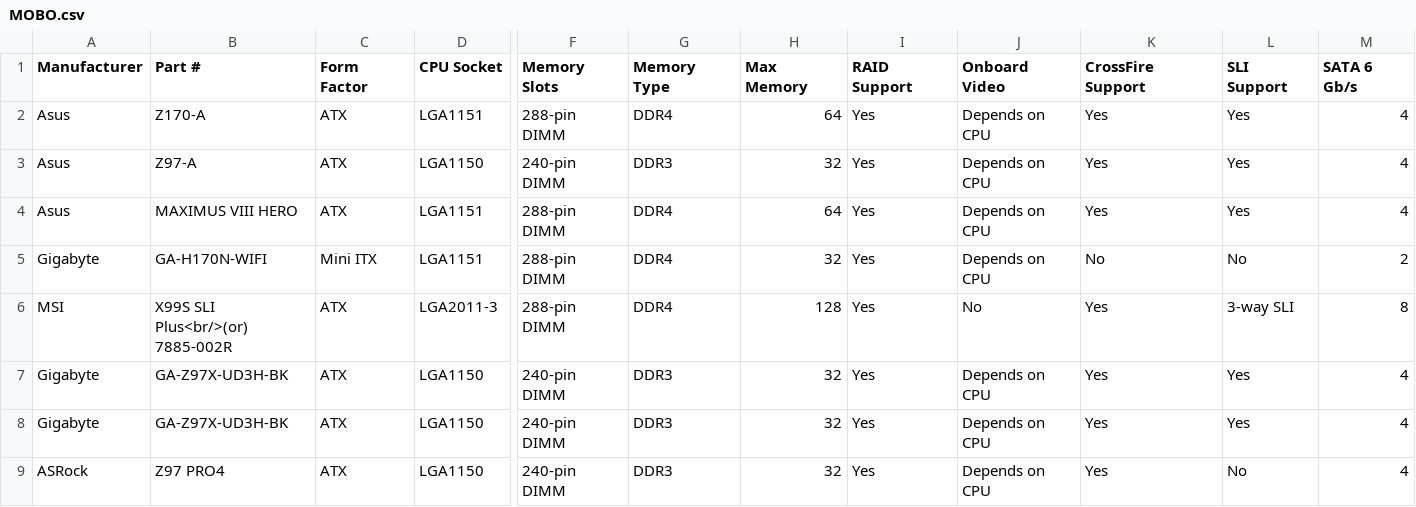
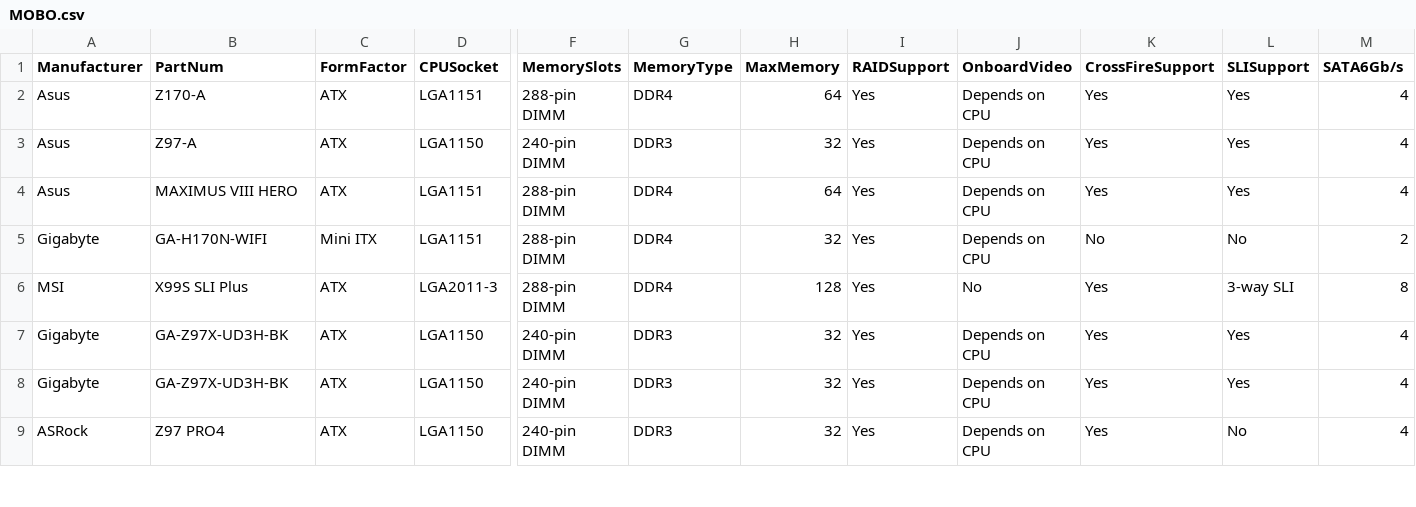
Before and after one commit to dompruss/Database-2015, a CSV file: MOBO.csv, drawn as a sheet; only a part is shown, gaps mark what is left out; the diff covers the shown part only; the diff names each change by its address in the sheet, - before the commit and + after, or states it on an @@ line.

```diff
--- a/MOBO.csv
+++ b/MOBO.csv
-B1: Part #
+B1: PartNum
-C1: Form Factor
+C1: FormFactor
-D1: CPU Socket
+D1: CPUSocket
-F1: Memory Slots
+F1: MemorySlots
-G1: Memory Type
+G1: MemoryType
-H1: Max Memory
+H1: MaxMemory
-I1: RAID Support
+I1: RAIDSupport
-J1: Onboard Video
+J1: OnboardVideo
-K1: CrossFire Support
+K1: CrossFireSupport
-L1: SLI Support
+L1: SLISupport
-M1: SATA 6 Gb/s
+M1: SATA6Gb/s
-B6 (PartNum): X99S SLI Plus<br/>(or) 7885-002R
+B6 (PartNum): X99S SLI Plus
```
Also changed, not shown: 7 edited cells elsewhere in this file, CASE.csv, CASE_MOBO_COMP.csv, 7 other files.
